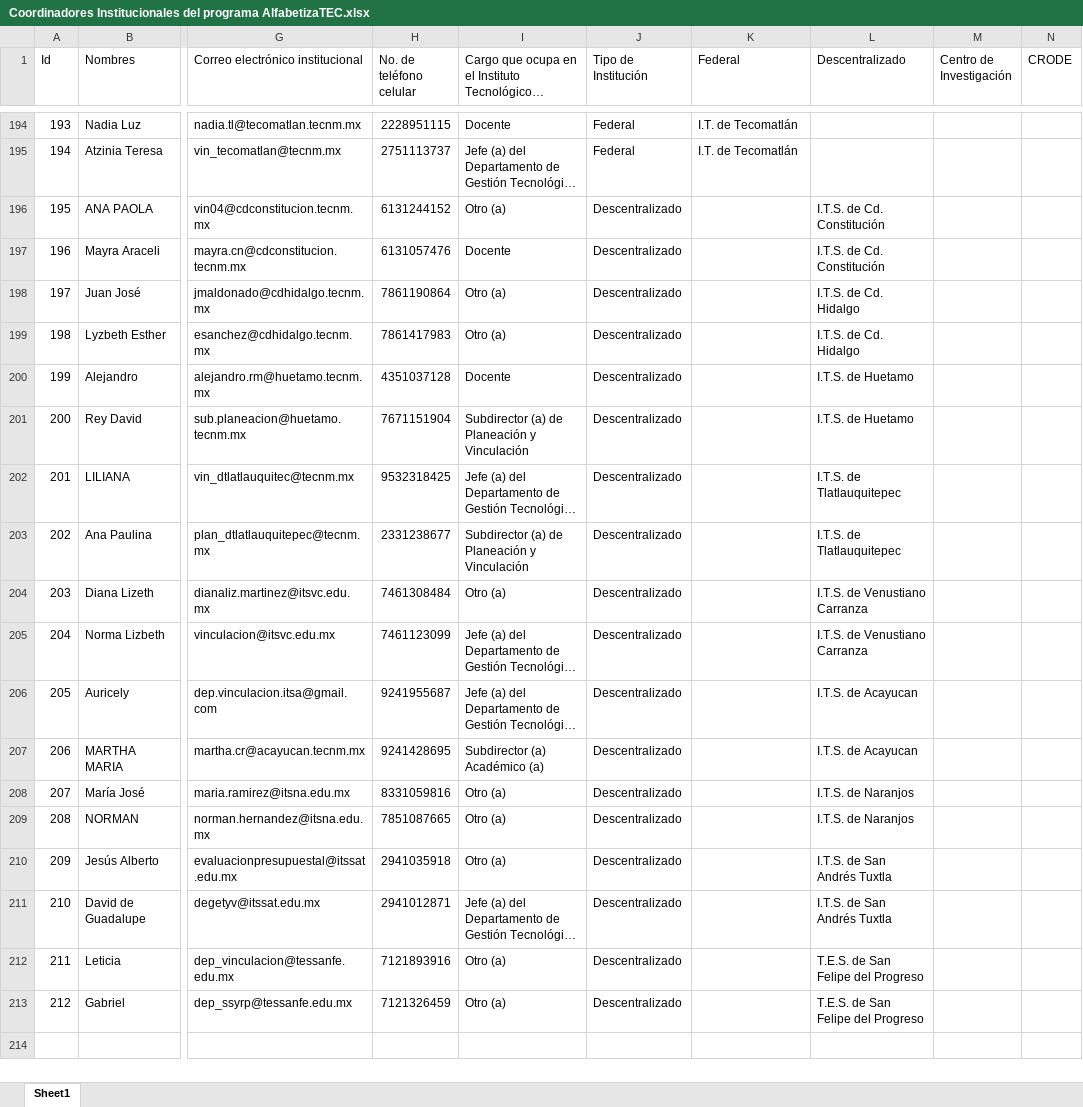
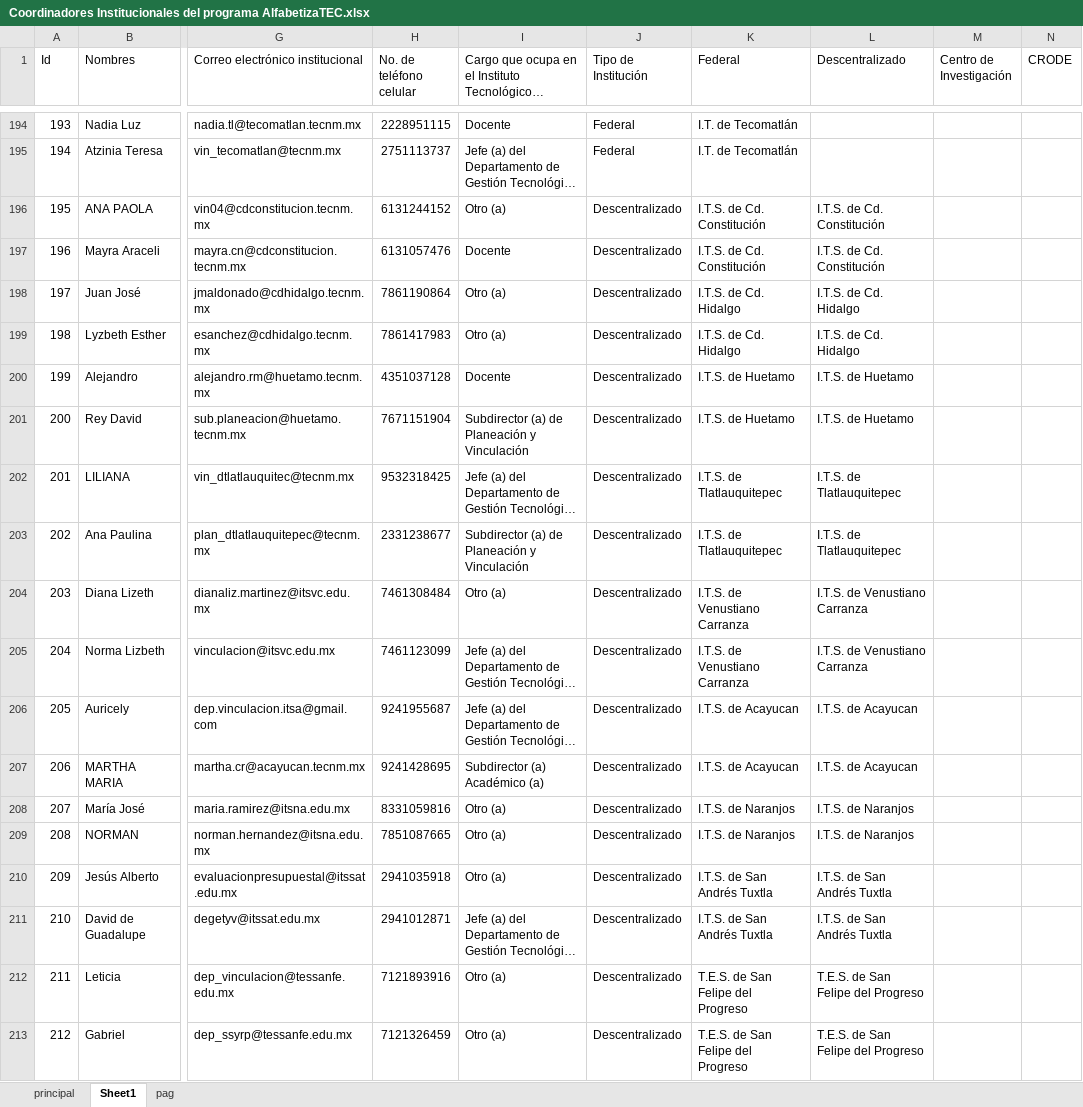
Before and after one commit to Quintana12345/Programa_Alfabetizatec, an Excel workbook: data/Coordinadores Institucionales del programa AlfabetizaTEC.xlsx, sheet Sheet1, drawn as a sheet; only a part is shown, gaps mark what is left out; long unchanged cells end in …; values as stored, in another font and other column widths than the file's, no borders; table styles not drawn; the diff covers the shown part only; the diff names each change by its address in the sheet, - before the commit and + after, or states it on an @@ line.

```diff
--- a/data/Coordinadores Institucionales del programa AlfabetizaTEC.xlsx (sheet Sheet1)
+++ b/data/Coordinadores Institucionales del programa AlfabetizaTEC.xlsx (sheet Sheet1)
+sheet tab: principal
+sheet tab: pag
-K196:K197 (Federal): (empty)
+K196:K197 (Federal): I.T.S. de Cd. Constitución
-K198:K199 (Federal): (empty)
+K198:K199 (Federal): I.T.S. de Cd. Hidalgo
-K200:K201 (Federal): (empty)
+K200:K201 (Federal): I.T.S. de Huetamo
-K202:K203 (Federal): (empty)
+K202:K203 (Federal): I.T.S. de Tlatlauquitepec
-K204:K205 (Federal): (empty)
+K204:K205 (Federal): I.T.S. de Venustiano Carranza
-K206:K207 (Federal): (empty)
+K206:K207 (Federal): I.T.S. de Acayucan
-K208:K209 (Federal): (empty)
+K208:K209 (Federal): I.T.S. de Naranjos
-K210:K211 (Federal): (empty)
+K210:K211 (Federal): I.T.S. de San Andrés Tuxtla
-K212:K213 (Federal): (empty)
+K212:K213 (Federal): T.E.S. de San Felipe del Progreso
```
Also changed, not shown: 81 edited cells elsewhere in this sheet, 27 other files.
